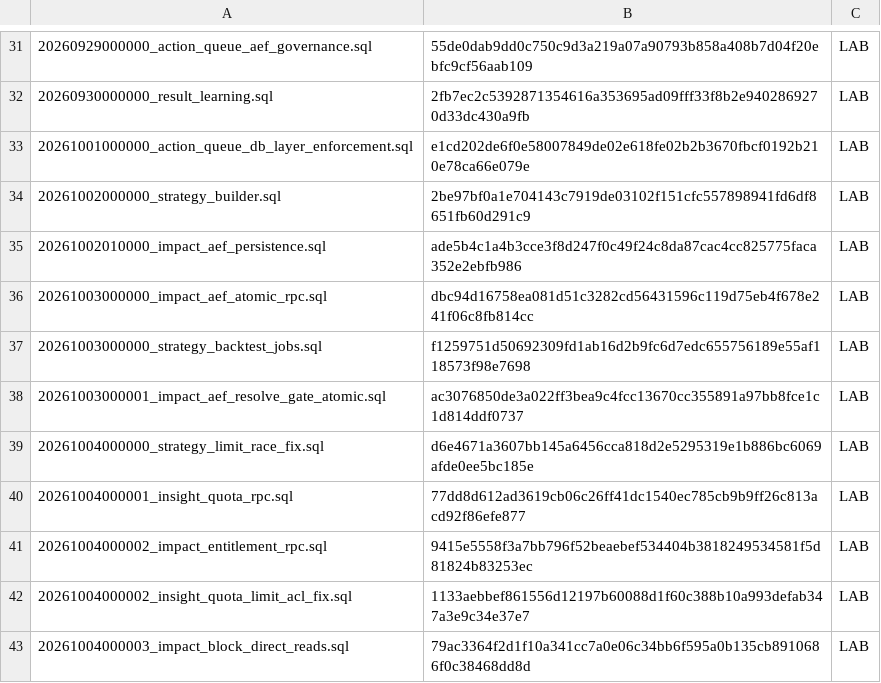
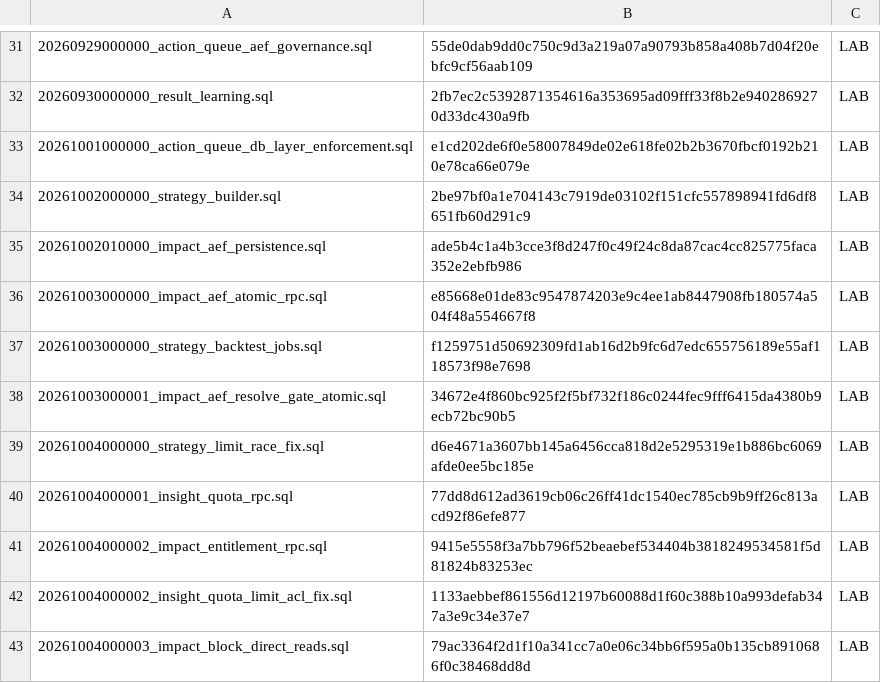
Before and after one commit to jonnipm-web/ai-social-copilot, a TSV file: supabase/migration_manifest.tsv, drawn as a sheet; only a part is shown, gaps mark what is left out.

```diff
--- a/supabase/migration_manifest.tsv
+++ b/supabase/migration_manifest.tsv
@@ -35,5 +35,5 @@
 20261002010000_impact_aef_persistence.sql	ade5b4c1a4b3cce3f8d247f0c49f24c8da87cac4cc825775faca352e2ebfb986	LAB
-20261003000000_impact_aef_atomic_rpc.sql	dbc94d16758ea081d51c3282cd56431596c119d75eb4f678e241f06c8fb814cc	LAB
+20261003000000_impact_aef_atomic_rpc.sql	e85668e01de83c9547874203e9c4ee1ab8447908fb180574a504f48a554667f8	LAB
 20261003000000_strategy_backtest_jobs.sql	f1259751d50692309fd1ab16d2b9fc6d7edc655756189e55af118573f98e7698	LAB
-20261003000001_impact_aef_resolve_gate_atomic.sql	ac3076850de3a022ff3bea9c4fcc13670cc355891a97bb8fce1c1d814ddf0737	LAB
+20261003000001_impact_aef_resolve_gate_atomic.sql	34672e4f860bc925f2f5bf732f186c0244fec9fff6415da4380b9ecb72bc90b5	LAB
 20261004000000_strategy_limit_race_fix.sql	d6e4671a3607bb145a6456cca818d2e5295319e1b886bc6069afde0ee5bc185e	LAB
```
Also changed, not shown: 2 other files.
